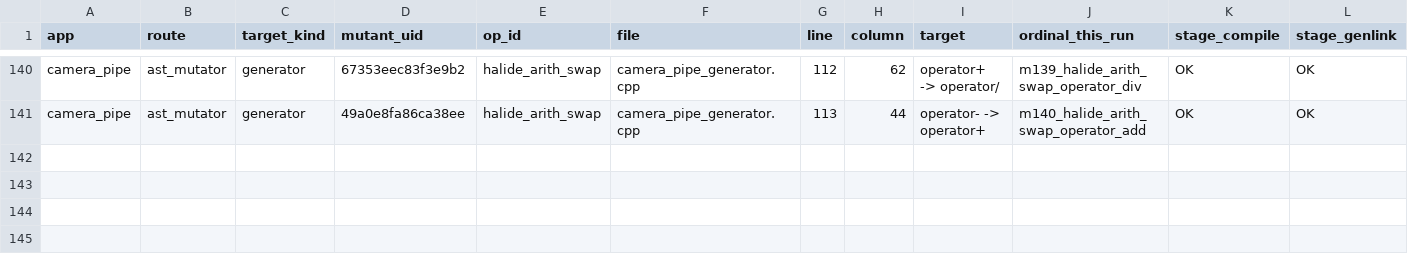
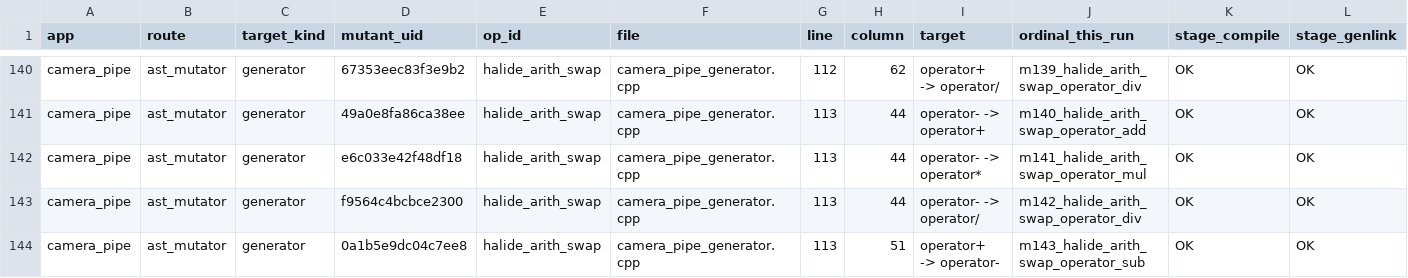
Before and after one commit to ardier/Halide-mutation, a CSV file: mutation/ast-generator-route/results/camera_pipe-gen.csv, drawn as a sheet; only a part is shown, gaps mark what is left out; rows hold the shown columns only; the diff names each change by its address in the sheet, - before the commit and + after, or states it on an @@ line.

Commit message:
mutation: incremental snapshot
Committed automatically as results land, so nothing sits only on
/mnt/scratch1. Sweeps still running: 2.

Per app (M = points identified at emit time, from the run log,
not from the rows written, so a PARTIAL is reported as partial
rather than as a smaller complete run):

  bgu                      generator   COMPLETE  439 of 439 evaluated, 397 run, 394 killed, 24 equivalent
  bilateral_grid           generator   COMPLETE  191 of 191 evaluated, 191 run, 190 killed, 0 equivalent
  blur                     generator   COMPLETE  30 of 30 evaluated, 30 run, 30 killed, 0 equivalent
  camera_pipe              generator   PARTIAL   143 of 555 evaluated, 139 run, 137 killed, 4 equivalent
  conv_layer               generator   COMPLETE  9 of 9 evaluated, 9 run, 9 killed, 0 equivalent
  depthwise_separable_conv generator   COMPLETE  77 of 77 evaluated, 76 run, 65 killed, 1 equivalent
  harris                   generator   COMPLETE  231 of 231 evaluated, 231 run, 231 killed, 0 equivalent
  hist                     generator   COMPLETE  90 of 90 evaluated, 90 run, 90 killed, 0 equivalent
  iir_blur                 generator   COMPLETE  39 of 39 evaluated, 39 run, 37 killed, 0 equivalent
  interpolate              generator   COMPLETE  117 of 117 evaluated, 115 run, 107 killed, 2 equivalent
  lens_blur                generator   COMPLETE  253 of 253 evaluated, 253 run, 85 killed, 0 equivalent
  local_laplacian          generator   COMPLETE  243 of 243 evaluated, 243 run, 238 killed, 0 equivalent
  max_filter               generator   COMPLETE  62 of 62 evaluated, 60 run, 55 killed, 2 equivalent
  nl_means                 generator   COMPLETE  55 of 55 evaluated, 55 run, 55 killed, 0 equivalent
  stencil_chain            generator   COMPLETE  12 of 12 evaluated, 8 run, 8 killed, 0 equivalent
  unsharp                  generator   COMPLETE  135 of 135 evaluated, 135 run, 135 killed, 0 equivalent
  fft                      emitted C++ COMPLETE  2247 of 2247 evaluated, 1521 run, 860 killed, 690 equivalent
  resize                   emitted C++ COMPLETE  8435 of 8435 evaluated, 7601 run, 1150 killed, 739 equivalent
  wavelet                  emitted C++ COMPLETE  1524 of 1524 evaluated, 1214 run, 306 killed, 274 equivalent

  TOTAL  14332 of 14744 points evaluated, 12407 run, 4182 killed, 1736 proven equivalent

Rows are streamed one per mutant and flushed, so every
PARTIAL file above is valid as far as it goes.

```diff
--- a/mutation/ast-generator-route/results/camera_pipe-gen.csv
+++ b/mutation/ast-generator-route/results/camera_pipe-gen.csv
+row 142: camera_pipe | ast_mutator | generator | e6c033e42f48df18 | halide_arith_swap | camera_pipe_generator.cpp | 113 | 44 | operator- -> operator* | m141_halide_arith_swap_operator_mul | OK | OK
+row 143: camera_pipe | ast_mutator | generator | f9564c4bcbce2300 | halide_arith_swap | camera_pipe_generator.cpp | 113 | 44 | operator- -> operator/ | m142_halide_arith_swap_operator_div | OK | OK
+row 144: camera_pipe | ast_mutator | generator | 0a1b5e9dc04c7ee8 | halide_arith_swap | camera_pipe_generator.cpp | 113 | 51 | operator+ -> operator- | m143_halide_arith_swap_operator_sub | OK | OK
```
Also changed, not shown: mutation/ast-generator-route/results/SUMMARY.csv, 1 other file.
